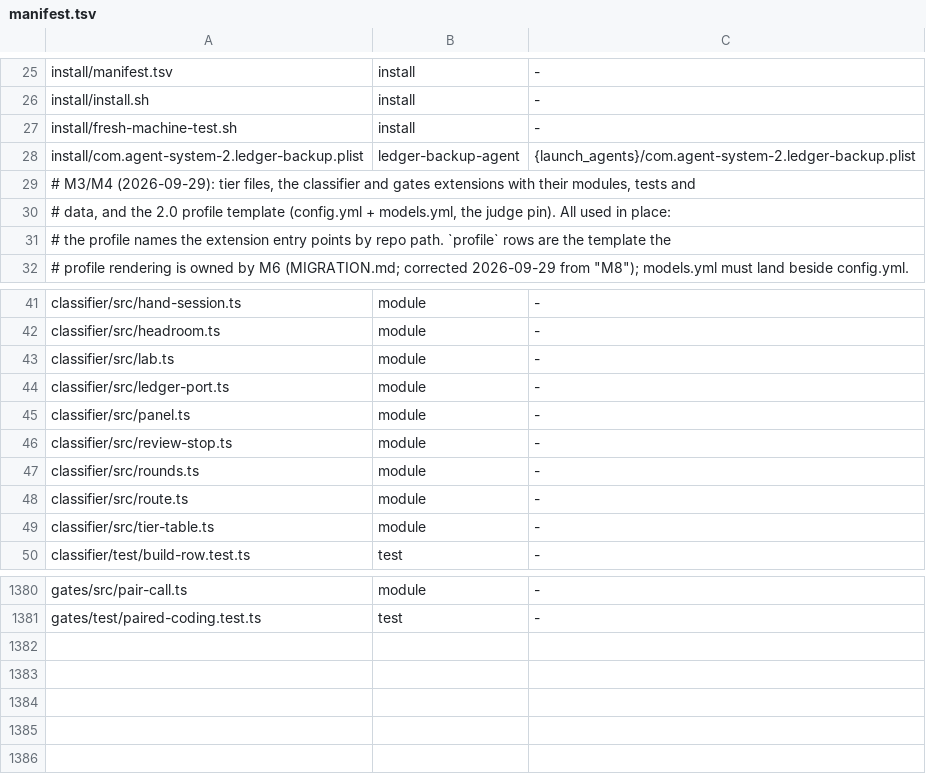
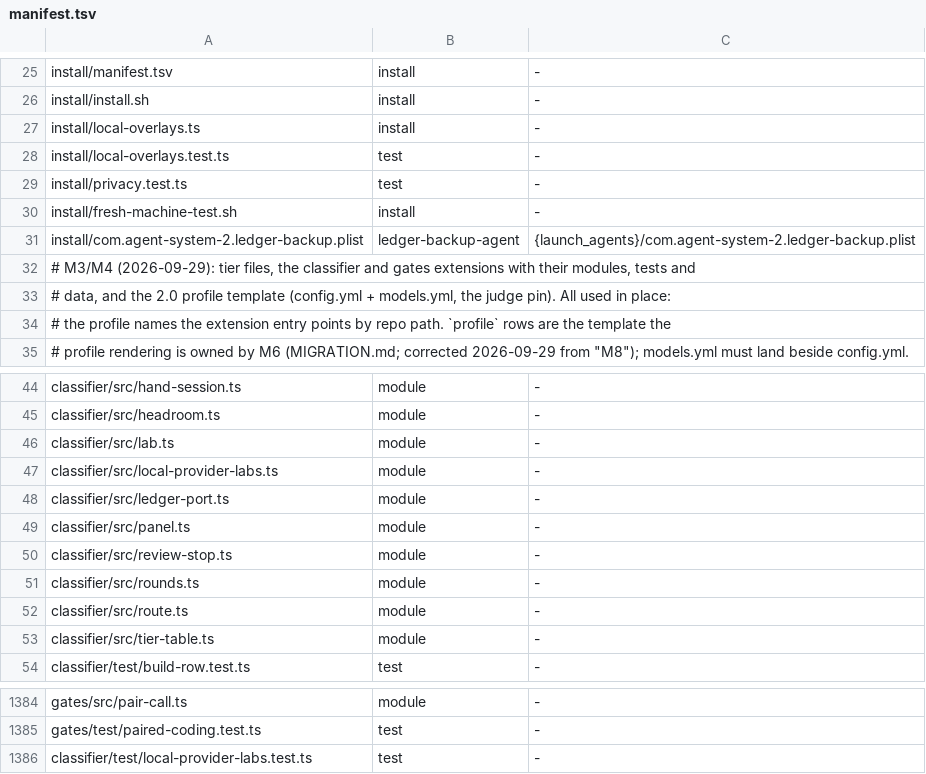
Before and after one commit to loadedsith/agent-system-2.0, a TSV file: install/manifest.tsv, drawn as a sheet; only a part is shown, gaps mark what is left out; the diff names each change by its address in the sheet, - before the commit and + after, or states it on an @@ line.

Commit message:
add secure user-local provider overlays

```diff
--- a/install/manifest.tsv
+++ b/install/manifest.tsv
+row 27: install/local-overlays.ts | install | -
+row 28: install/local-overlays.test.ts | test | -
+row 29: install/privacy.test.ts | test | -
+row 47: classifier/src/local-provider-labs.ts | module | -
+row 1386: classifier/test/local-provider-labs.test.ts | test | -
```
Also changed, not shown: 12 other files.
